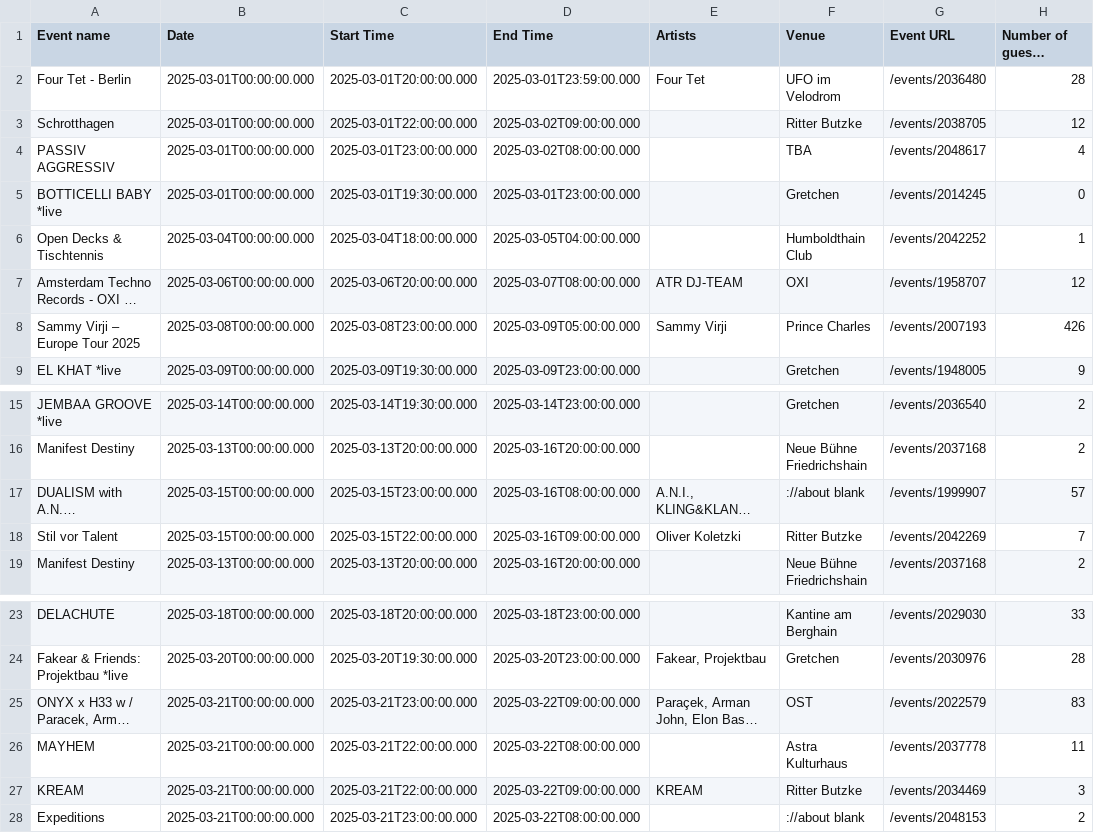
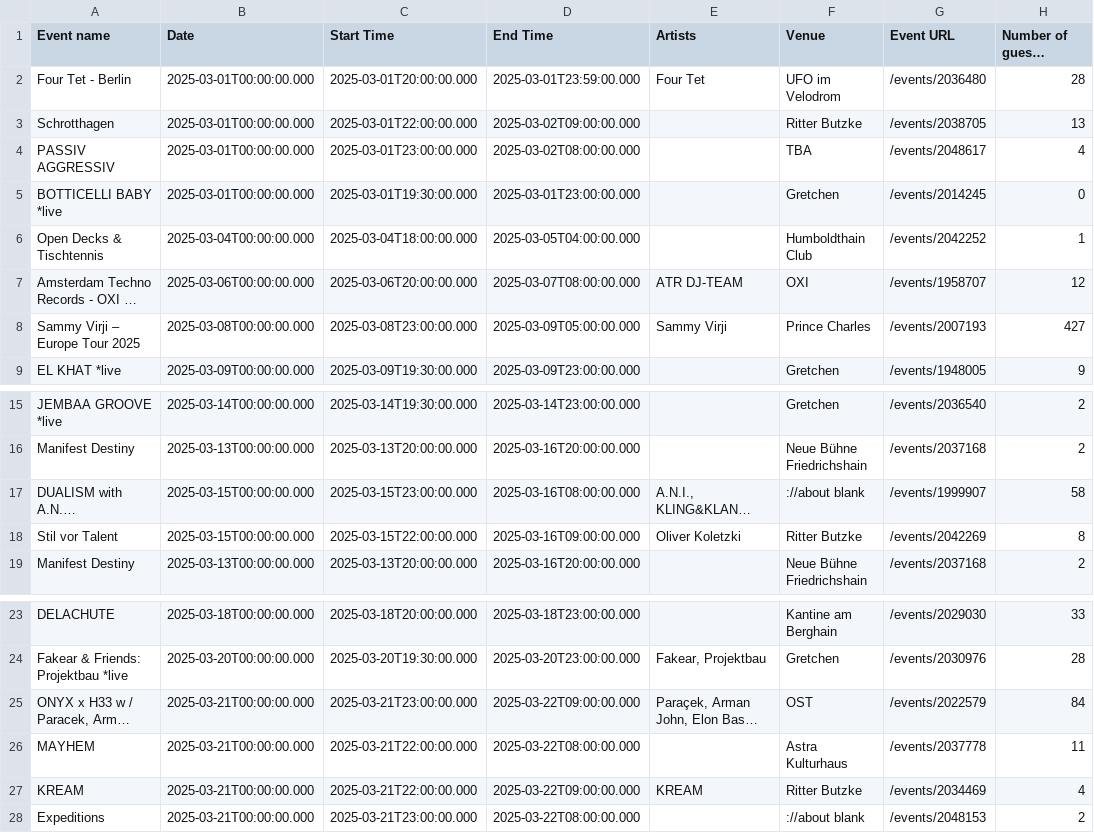
Before and after one commit to 0x434d53/resident-advisor-events-scraper, a CSV file: berlin-2025-03.csv, drawn as a sheet; only a part is shown, gaps mark what is left out; long unchanged cells end in …; the diff names each change by its address in the sheet, - before the commit and + after, or states it on an @@ line.

```diff
--- a/berlin-2025-03.csv
+++ b/berlin-2025-03.csv
-H3 (Number of guests attending): 12
+H3 (Number of guests attending): 13
-H8 (Number of guests attending): 426
+H8 (Number of guests attending): 427
-H17 (Number of guests attending): 57
+H17 (Number of guests attending): 58
-H18 (Number of guests attending): 7
+H18 (Number of guests attending): 8
-H25 (Number of guests attending): 83
+H25 (Number of guests attending): 84
-H27 (Number of guests attending): 3
+H27 (Number of guests attending): 4
```
Also changed, not shown: berlin-2025-02.csv, 2 other files.
